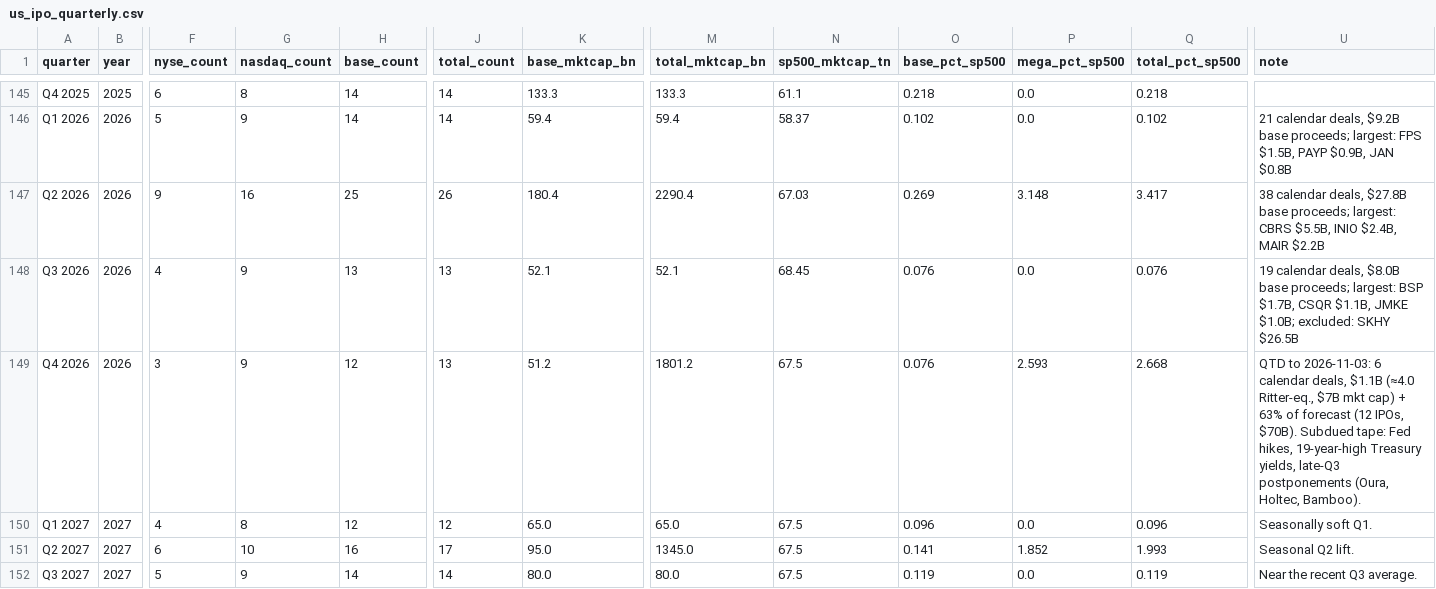
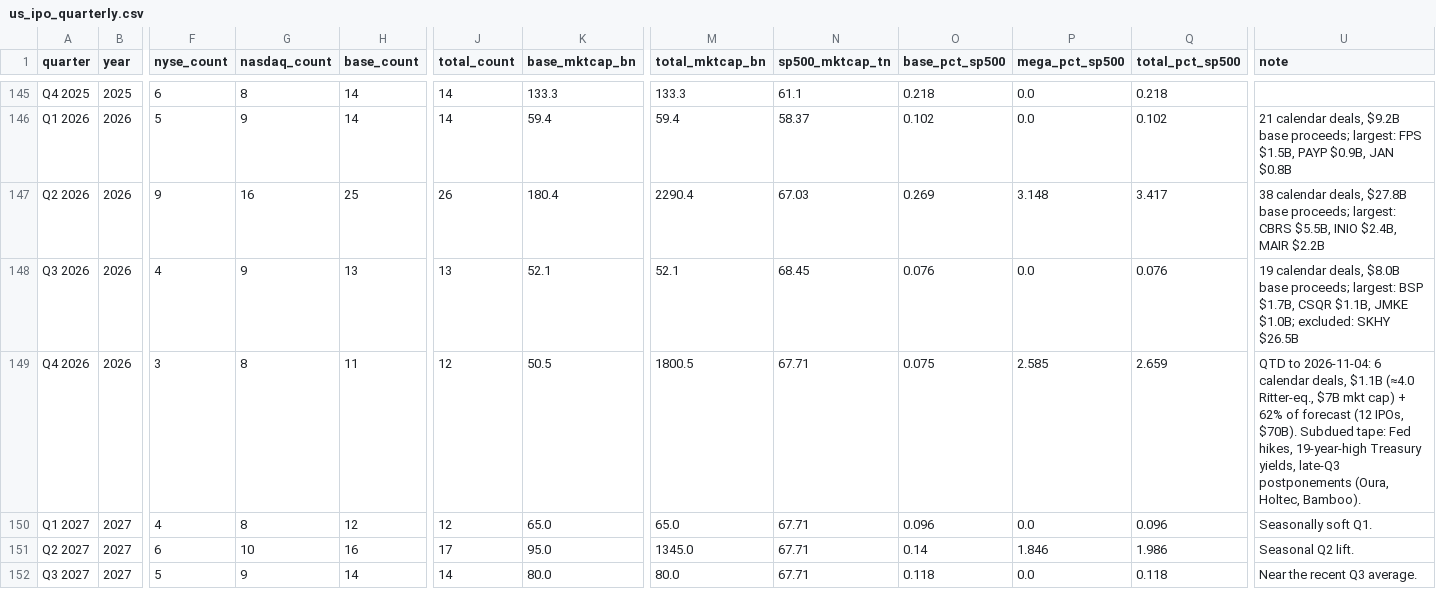
Before and after one commit to cdyates5/IPO-Monitor, a CSV file: docs/data/us_ipo_quarterly.csv, drawn as a sheet; only a part is shown, gaps mark what is left out; the diff names each change by its address in the sheet, - before the commit and + after, or states it on an @@ line.

```diff
--- a/docs/data/us_ipo_quarterly.csv
+++ b/docs/data/us_ipo_quarterly.csv
-G149 (nasdaq_count): 9
+G149 (nasdaq_count): 8
-H149 (base_count): 12
+H149 (base_count): 11
-J149 (total_count): 13
+J149 (total_count): 12
-K149 (base_mktcap_bn): 51.2
+K149 (base_mktcap_bn): 50.5
-M149 (total_mktcap_bn): 1801.2
+M149 (total_mktcap_bn): 1800.5
-N149:N152 (sp500_mktcap_tn): 67.5
+N149:N152 (sp500_mktcap_tn): 67.71
-O149 (base_pct_sp500): 0.076
+O149 (base_pct_sp500): 0.075
-P149 (mega_pct_sp500): 2.593
+P149 (mega_pct_sp500): 2.585
-Q149 (total_pct_sp500): 2.668
+Q149 (total_pct_sp500): 2.659
-U149 (note): QTD to 2026-11-03: 6 calendar deals, $1.1B (≈4.0 Ritter-eq., $7B mkt cap) + 63% of forecast…
+U149 (note): QTD to 2026-11-04: 6 calendar deals, $1.1B (≈4.0 Ritter-eq., $7B mkt cap) + 62% of forecast…
-O151 (base_pct_sp500): 0.141
+O151 (base_pct_sp500): 0.14
-P151 (mega_pct_sp500): 1.852
+P151 (mega_pct_sp500): 1.846
-Q151 (total_pct_sp500): 1.993
+Q151 (total_pct_sp500): 1.986
-O152 (base_pct_sp500): 0.119
+O152 (base_pct_sp500): 0.118
-Q152 (total_pct_sp500): 0.119
+Q152 (total_pct_sp500): 0.118
```
Also changed, not shown: 8 other files.
